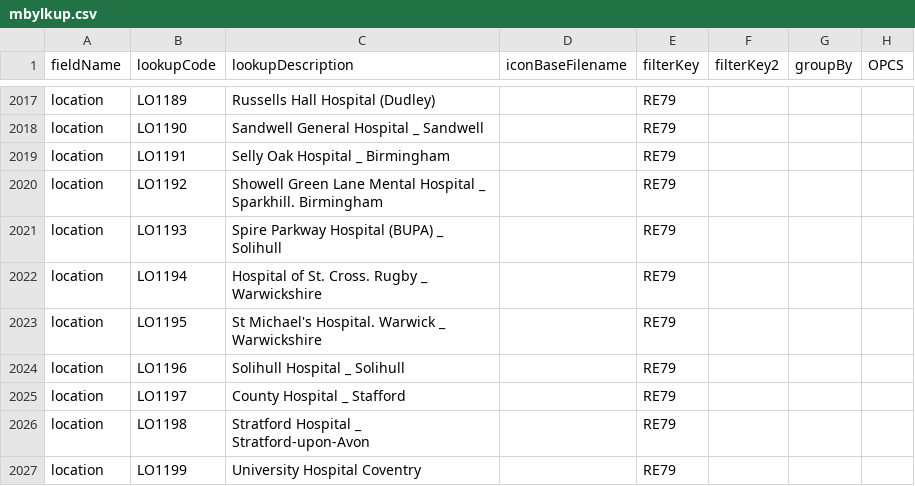
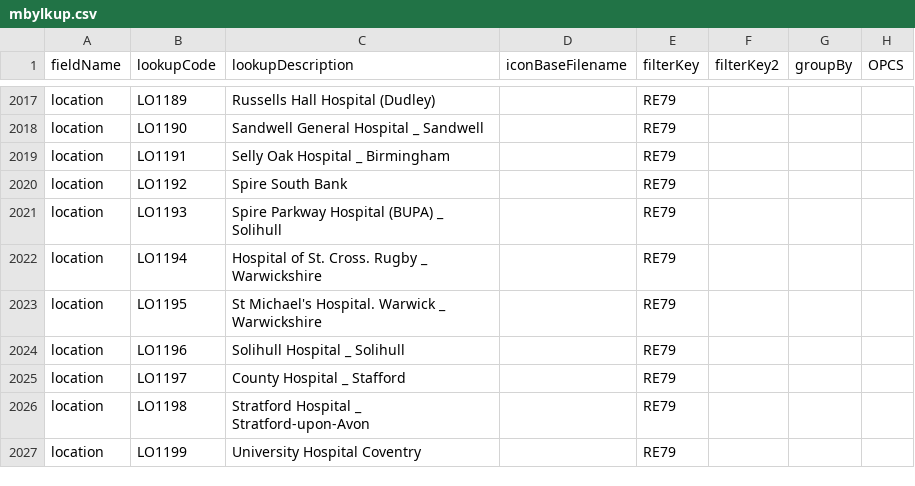
Before and after one commit to homepark/lkups, a CSV file: mbylkup.csv, drawn as a sheet; only a part is shown, gaps mark what is left out.

Commit message:
Update mbylkup.csv
Changed LO1192

```diff
--- a/mbylkup.csv
+++ b/mbylkup.csv
@@ -2019,3 +2019,3 @@ location,LO1190,Sandwell General Hospital _ Sandwell,,RE79,,,,
 location,LO1191,Selly Oak Hospital _ Birmingham,,RE79,,,,
-location,LO1192,Showell Green Lane Mental Hospital _ Sparkhill. Birmingham,,RE79,,,,
+location,LO1192,Spire South Bank,,RE79,,,,
 location,LO1193,Spire Parkway Hospital (BUPA) _ Solihull,,RE79,,,,
```
